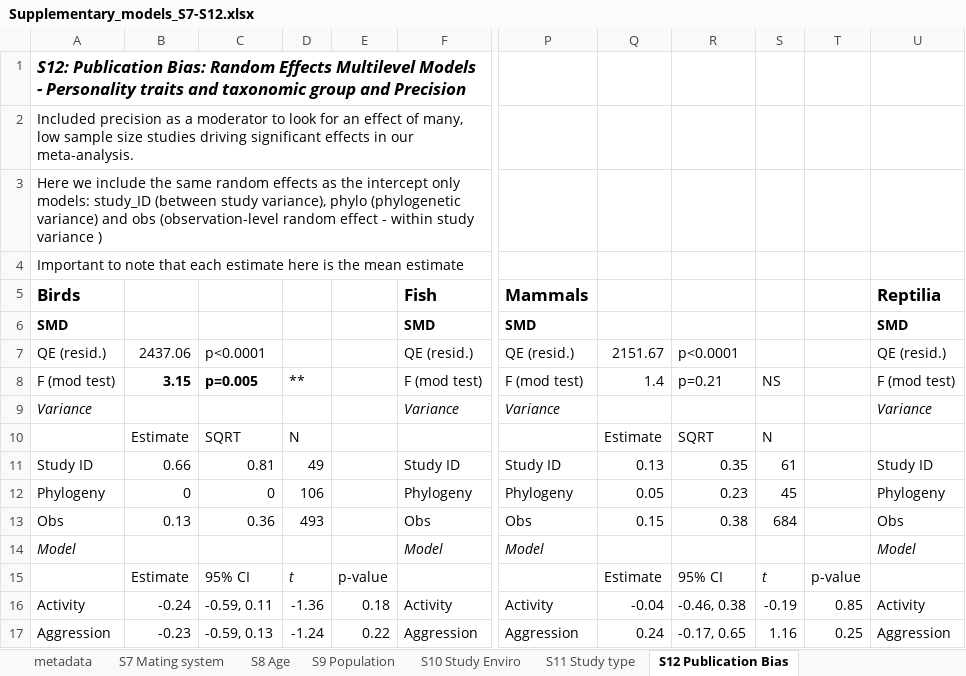
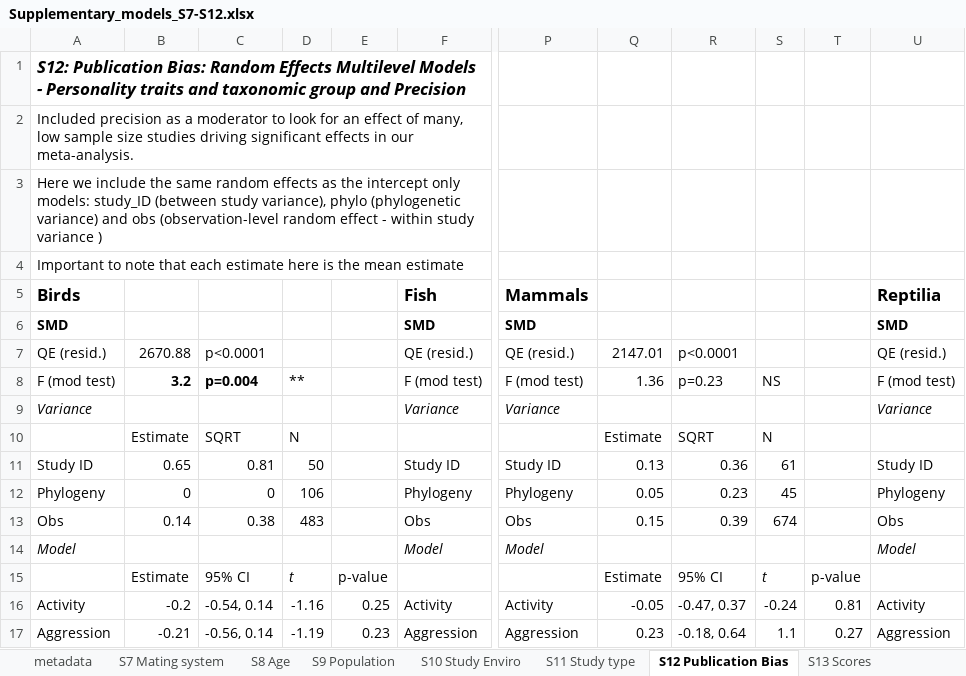
Before and after one commit to daniel1noble/sex_diff_meta, an Excel workbook: ms/final model output and tables/Supplementary_models_S7-S12.xlsx, sheet S12 Publication Bias, drawn as a sheet; only a part is shown, gaps mark what is left out; values as stored, in another font and other column widths than the file's, no borders; the diff covers the shown part only; the diff names each change by its address in the sheet, - before the commit and + after, or states it on an @@ line.

Commit message:
updates
updating figures, code and tables to reflect last analysis

```diff
--- a/ms/final model output and tables/Supplementary_models_S7-S12.xlsx (sheet S12 Publication Bias)
+++ b/ms/final model output and tables/Supplementary_models_S7-S12.xlsx (sheet S12 Publication Bias)
+sheet tab: S13 Scores
-B7: 2437.06
+B7: 2670.88
-Q7: 2151.67
+Q7: 2147.01
-B8: 3.15
+B8: 3.2
-C8: p=0.005
+C8: p=0.004
-Q8: 1.4
+Q8: 1.36
-R8: p=0.21
+R8: p=0.23
-B11: 0.66
+B11: 0.65
-D11: 49
+D11: 50
-R11: 0.35
+R11: 0.36
-B13: 0.13
+B13: 0.14
-C13: 0.36
+C13: 0.38
-D13: 493
+D13: 483
-R13: 0.38
+R13: 0.39
-S13: 684
+S13: 674
-B16: -0.24
+B16: -0.2
-C16: -0.59, 0.11
+C16: -0.54, 0.14
-D16: -1.36
+D16: -1.16
-E16: 0.18
+E16: 0.25
-Q16: -0.04
+Q16: -0.05
-R16: -0.46, 0.38
+R16: -0.47, 0.37
-S16: -0.19
+S16: -0.24
-T16: 0.85
+T16: 0.81
-B17: -0.23
+B17: -0.21
-C17: -0.59, 0.13
+C17: -0.56, 0.14
-D17: -1.24
+D17: -1.19
-E17: 0.22
+E17: 0.23
-Q17: 0.24
+Q17: 0.23
-R17: -0.17, 0.65
+R17: -0.18, 0.64
-S17: 1.16
+S17: 1.1
-T17: 0.25
+T17: 0.27
```
Also changed, not shown: 5 added rows, 5 removed rows and 73 edited cells elsewhere in this sheet, sheet S11 Study type, sheet S10 Study Enviro, sheet S9 Population, sheet S8 Age, sheet metadata, ms/final model output and tables/Supplementary_models_S1-S6.xlsx, 18 other files.
